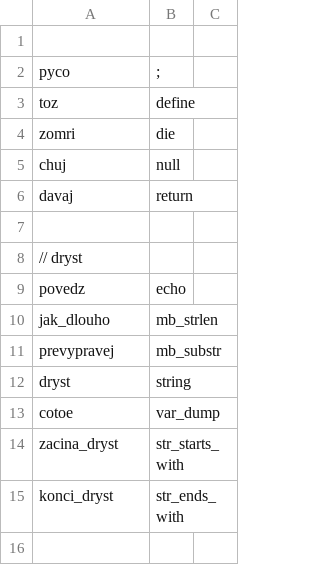
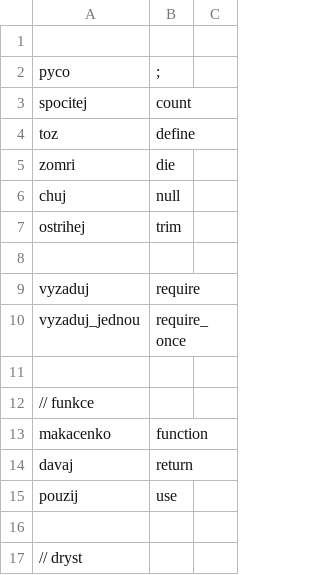
Before and after one commit to vfosnar/OstraPHP, a CSV file: php/tokeny.csv, drawn as a sheet; only a part is shown; the shorter side is filled out with more unchanged rows; the diff covers the shown part only.

```diff
--- a/php/tokeny.csv
+++ b/php/tokeny.csv
@@ -2,0 +3 @@ pyco,   ;
+spocitej,   count
@@ -5,0 +7,7 @@ chuj,   null
+ostrihej,   trim
+
+vyzaduj,        require
+vyzaduj_jednou, require_once
+
+// funkce
+makacenko,  function
@@ -7 +15,2 @@ davaj,  return
+pouzij,     use
 
```
Also changed, not shown: 3 added rows and 15 moved rows elsewhere in this file, 5 other files.
